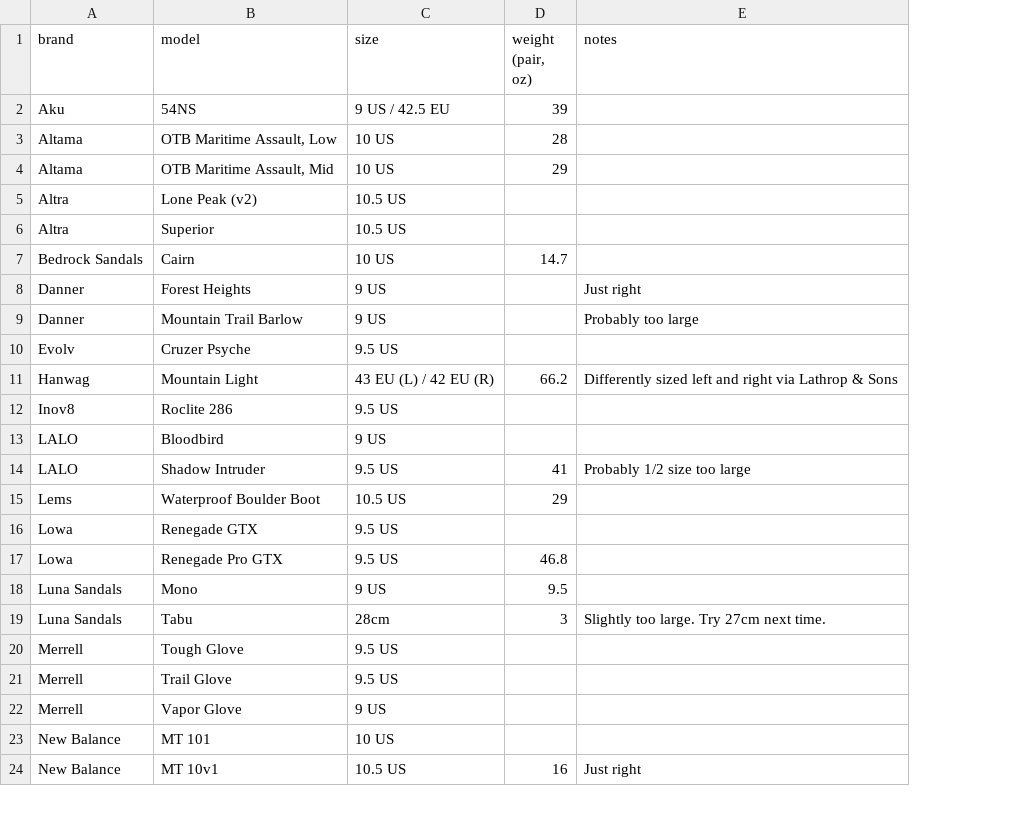
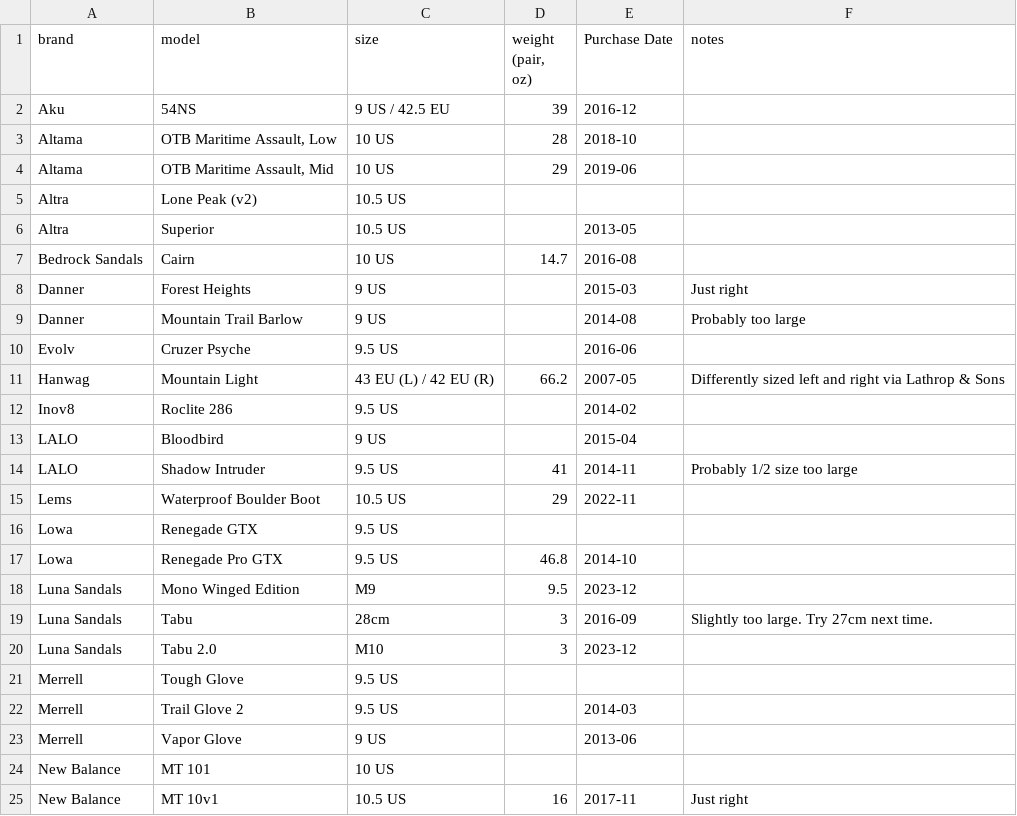
Before and after one commit to pigmonkey/shoe-stats, a TSV file: shoe-stats.tsv, drawn as a sheet; only a part is shown; addresses are those after the commit; the diff names each change by its address in the sheet, - before the commit and + after, or states it on an @@ line.

Commit message:
add purchase date

```diff
--- a/shoe-stats.tsv
+++ b/shoe-stats.tsv
+column E (Purchase Date), rows 2-19: 2016-12 | 2018-10 | 2019-06 |  | 2013-05 | 2016-08 | 2015-03 | 2014-08 | 2016-06 | 2007-05 | 2014-02 | 2015-04 | 2014-11 | 2022-11 |  | 2014-10 | 2023-12 | 2016-09; rows 22-25: 2014-03 | 2013-06 |  | 2017-11
-B18 (model): Mono
+B18 (model): Mono Winged Edition
-C18 (size): 9 US
+C18 (size): M9
+row 20: Luna Sandals | Tabu 2.0 | M10 | 3 | 2023-12
-B22 (model): Trail Glove
+B22 (model): Trail Glove 2
```
